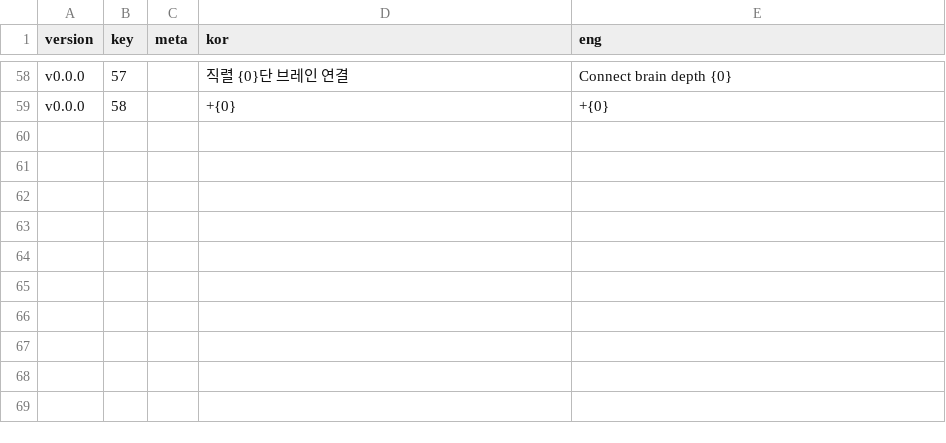
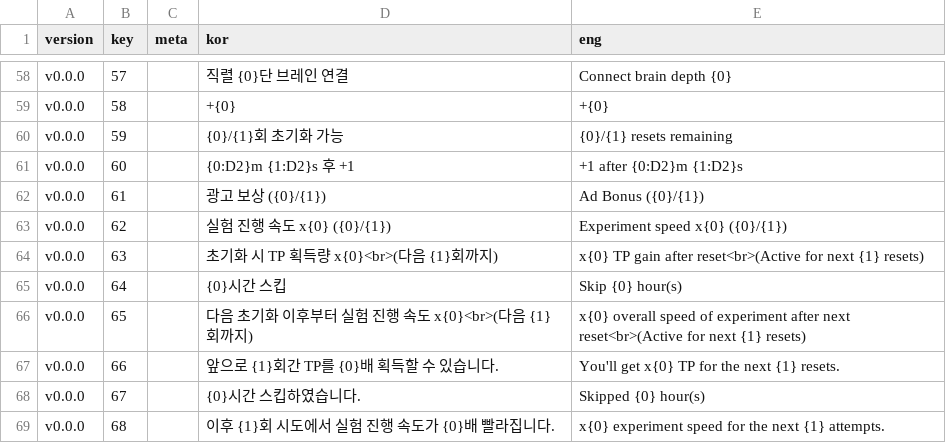
Before and after one commit to adelie-penguin-sw/Intelligence-Data, a CSV file: TextFormat.csv, drawn as a sheet; only a part is shown, gaps mark what is left out; the diff names each change by its address in the sheet, - before the commit and + after, or states it on an @@ line.

Commit message:
Feat: 데이터 추가
 - base.csv에 광고보상 획득량 정의
 - Text.csv에서 유저탭 텍스트 수정
 - TextFormat.csv에서 초기화 횟수 및 광고 보상 관련 텍스트 추가

```diff
--- a/TextFormat.csv
+++ b/TextFormat.csv
+row 60: v0.0.0 | 59 |  | {0}/{1}회 초기화 가능 | {0}/{1} resets remaining
+row 61: v0.0.0 | 60 |  | {0:D2}m {1:D2}s 후 +1 | +1 after {0:D2}m {1:D2}s
+row 62: v0.0.0 | 61 |  | 광고 보상 ({0}/{1}) | Ad Bonus ({0}/{1})
+row 63: v0.0.0 | 62 |  | 실험 진행 속도 x{0} ({0}/{1}) | Experiment speed x{0} ({0}/{1})
+row 64: v0.0.0 | 63 |  | 초기화 시 TP 획득량 x{0}<br>(다음 {1}회까지) | x{0} TP gain after reset<br>(Active for next {1} resets)
+row 65: v0.0.0 | 64 |  | {0}시간 스킵 | Skip {0} hour(s)
+row 66: v0.0.0 | 65 |  | 다음 초기화 이후부터 실험 진행 속도 x{0}<br>(다음 {1}회까지) | x{0} overall speed of experiment after next reset<br>(Active for next {1} resets)
+row 67: v0.0.0 | 66 |  | 앞으로 {1}회간 TP를 {0}배 획득할 수 있습니다. | You'll get x{0} TP for the next {1} resets.
+row 68: v0.0.0 | 67 |  | {0}시간 스킵하였습니다. | Skipped {0} hour(s)
+row 69: v0.0.0 | 68 |  | 이후 {1}회 시도에서 실험 진행 속도가 {0}배 빨라집니다. | x{0} experiment speed for the next {1} attempts.
```
Also changed, not shown: Text.csv, base.csv.
